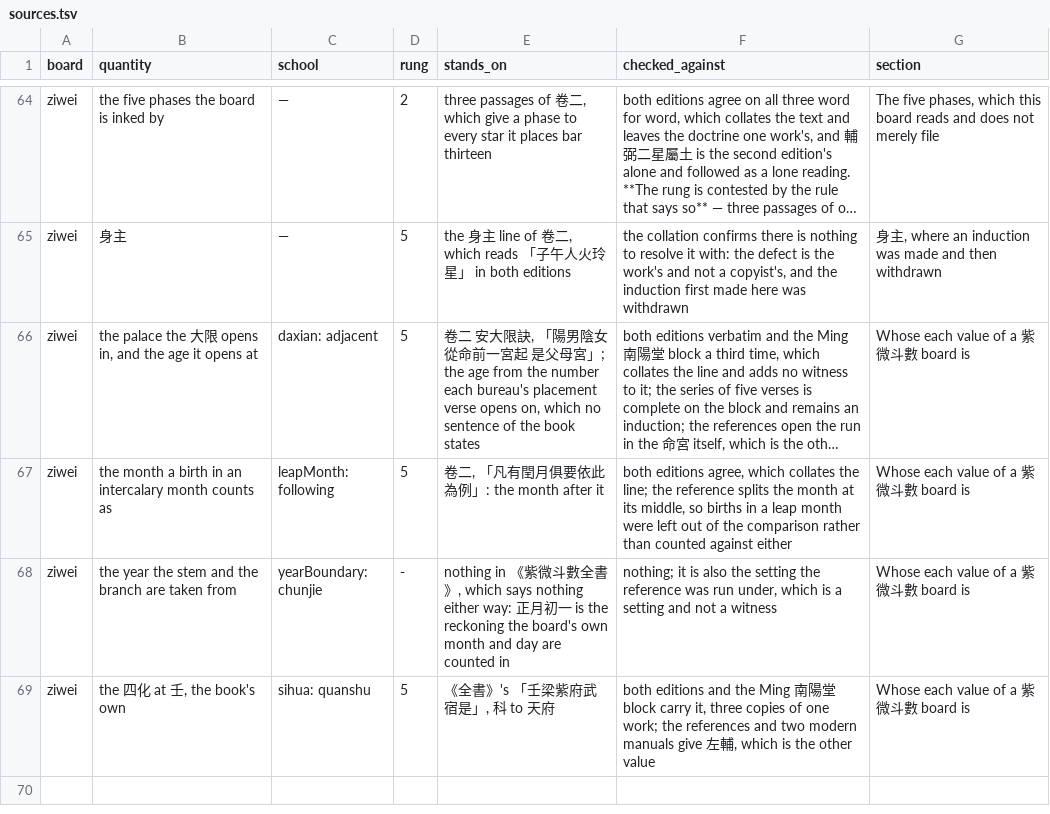
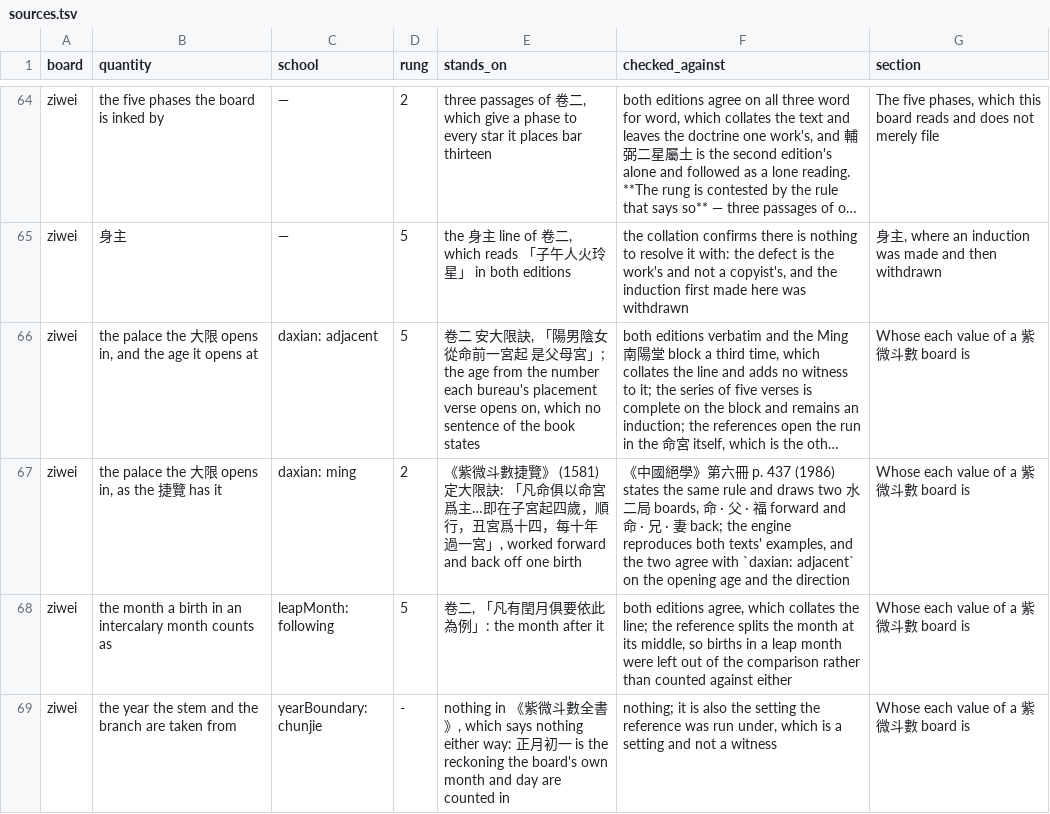
Before and after one commit to lineadicomando/shipan, a TSV file: docs/sources.tsv, drawn as a sheet; only a part is shown, gaps mark what is left out; the shorter side is filled out with more unchanged rows; long unchanged cells end in …; the diff names each change by its address in the sheet, - before the commit and + after, or states it on an @@ line.

```diff
--- a/docs/sources.tsv
+++ b/docs/sources.tsv
+row 67: ziwei | the palace the 大限 opens in, as the 捷覽 has it | daxian: ming | 2 | 《紫微斗數捷覽》 (1581) 定大限訣: 「凡命俱以命宮爲主…即在子宮起四歲，順行，丑宮爲十四，每十年過一宮」, worked forward and back off one birth | 《中國絕學》第六冊 p. 437 (1986) states the same rule and draws two 水二局 boards, 命 · 父 · 福 forward and 命 · 兄 · 妻 back; the engine reproduces both texts' examples, and the two agree with `daxian: adjacent` on the opening age and the direction | Whose each value of a 紫微斗數 board is
```
Also changed, not shown: 19 other files.
